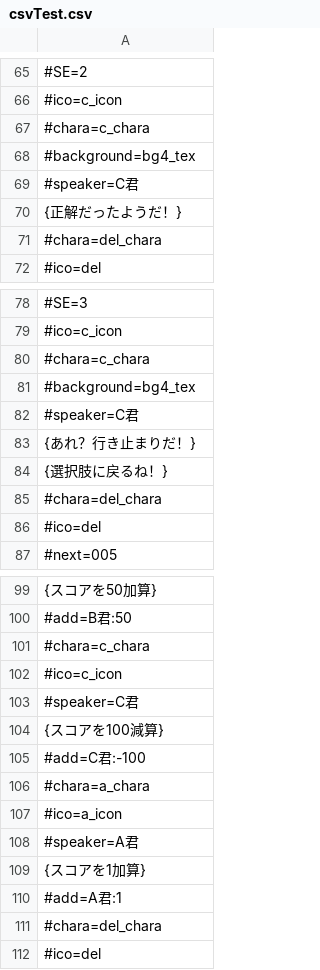
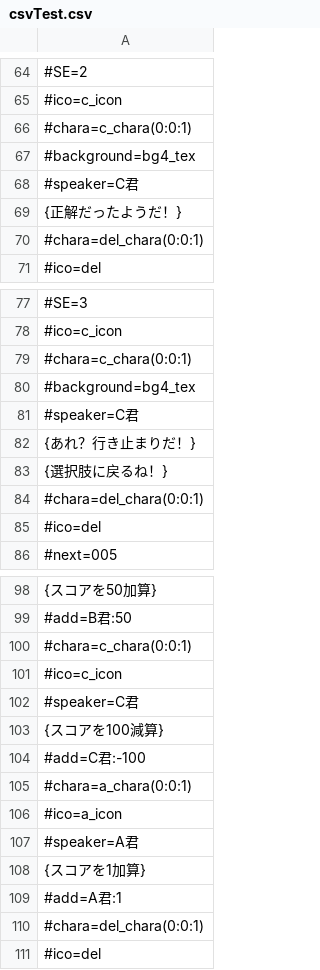
Before and after one commit to akiaki151/Futurecreation, a CSV file: Assets/Text/Resources/ScenarioData/csvTest.csv, drawn as a sheet; only a part is shown, gaps mark what is left out; the diff covers the shown part only.

Commit message:
charaタグに(X座標:Y座標:サイズ)追加。()を書かない場合はデフォルトの値になります。

```diff
--- a/Assets/Text/Resources/ScenarioData/csvTest.csv
+++ b/Assets/Text/Resources/ScenarioData/csvTest.csv
@@ -66,3 +65,3 @@
 #ico=c_icon
-#chara=c_chara
+#chara=c_chara(0:0:1)
 #background=bg4_tex
@@ -70,3 +69,3 @@
 {正解だったようだ！}
-#chara=del_chara
+#chara=del_chara(0:0:1)
 #ico=del
@@ -79,3 +78,3 @@
 #ico=c_icon
-#chara=c_chara
+#chara=c_chara(0:0:1)
 #background=bg4_tex
@@ -84,3 +83,3 @@
 {選択肢に戻るね！}
-#chara=del_chara
+#chara=del_chara(0:0:1)
 #ico=del
@@ -100,3 +99,3 @@
 #add=B君:50
-#chara=c_chara
+#chara=c_chara(0:0:1)
 #ico=c_icon
@@ -105,3 +104,3 @@
 #add=C君:-100
-#chara=a_chara
+#chara=a_chara(0:0:1)
 #ico=a_icon
@@ -110,3 +109,3 @@
 #add=A君:1
-#chara=del_chara
+#chara=del_chara(0:0:1)
 #ico=del
```
Also changed, not shown: 1 removed row and 7 edited cells elsewhere in this file, 4 other files.
